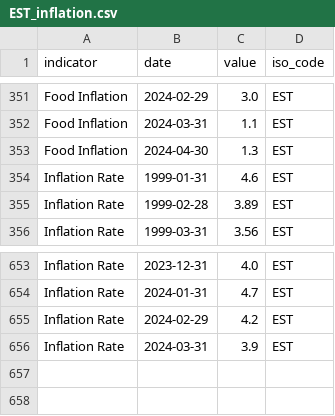
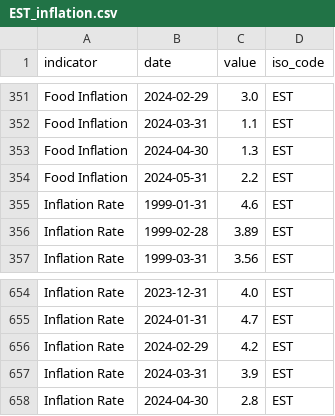
Before and after one commit to ONEcampaign/interest_rates, a CSV file: raw_data/wfp_raw/EST_inflation.csv, drawn as a sheet; only a part is shown, gaps mark what is left out; the diff names each change by its address in the sheet, - before the commit and + after, or states it on an @@ line.

```diff
--- a/raw_data/wfp_raw/EST_inflation.csv
+++ b/raw_data/wfp_raw/EST_inflation.csv
+row 354: Food Inflation | 2024-05-31 | 2.2 | EST
+row 658: Inflation Rate | 2024-04-30 | 2.8 | EST
```
Also changed, not shown: raw_data/wfp_raw/CHL_inflation.csv, raw_data/wfp_raw/LIE_inflation.csv, 12 other files.
